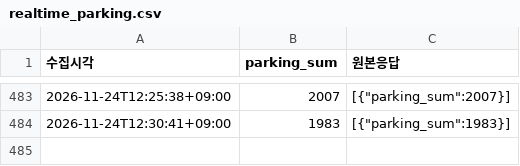
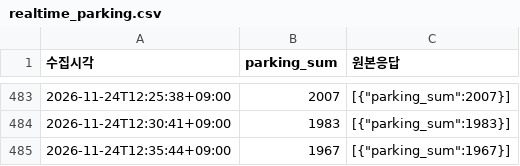
Before and after one commit to suwon6077-glitch/olpark-timing, a CSV file: data/realtime_parking.csv, drawn as a sheet; only a part is shown, gaps mark what is left out.

```diff
--- a/data/realtime_parking.csv
+++ b/data/realtime_parking.csv
@@ -484 +484,2 @@
 2026-11-24T12:30:41+09:00,1983,"[{""parking_sum"":1983}]"
+2026-11-24T12:35:44+09:00,1967,"[{""parking_sum"":1967}]"
```
